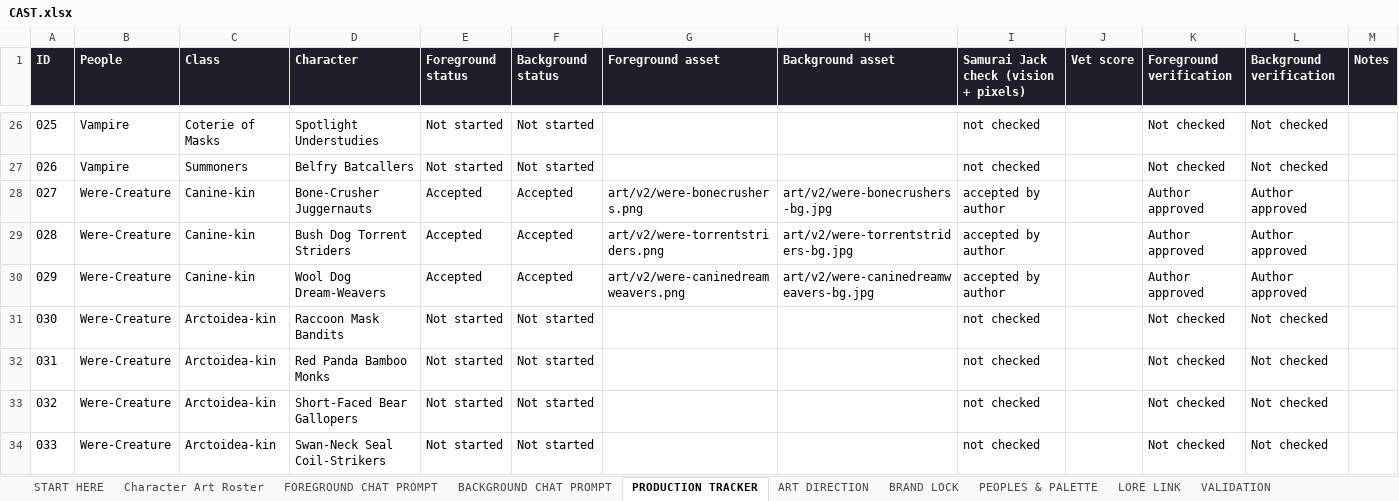
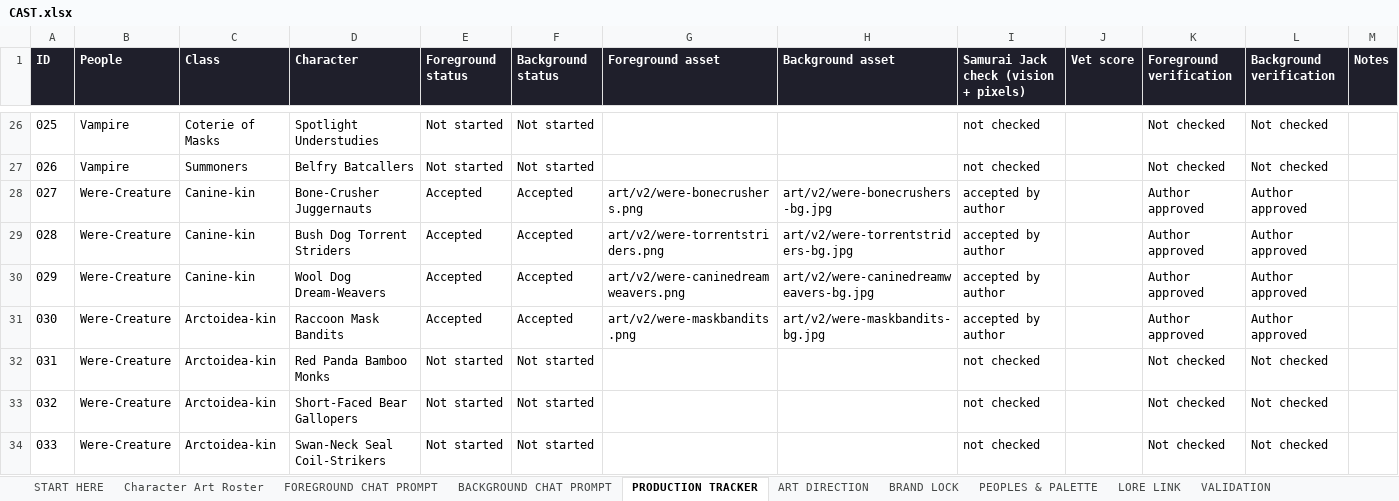
Before and after one commit to JHGruver/NewerDarkAges, an Excel workbook: CAST.xlsx, sheet PRODUCTION TRACKER, drawn as a sheet; only a part is shown, gaps mark what is left out; values as stored, in another font and other column widths than the file's, no borders; conditional formats not drawn; the diff names each change by its address in the sheet, - before the commit and + after, or states it on an @@ line.

```diff
--- a/CAST.xlsx (sheet PRODUCTION TRACKER)
+++ b/CAST.xlsx (sheet PRODUCTION TRACKER)
-E31 (Foreground status): Not started
+E31 (Foreground status): Accepted
-F31 (Background status): Not started
+F31 (Background status): Accepted
-G31 (Foreground asset): (empty)
+G31 (Foreground asset): art/v2/were-maskbandits.png
-H31 (Background asset): (empty)
+H31 (Background asset): art/v2/were-maskbandits-bg.jpg
-I31: not checked
+I31: accepted by author
-K31 (Foreground verification): Not checked
+K31 (Foreground verification): Author approved
-L31 (Background verification): Not checked
+L31 (Background verification): Author approved
```
Also changed, not shown: sheet Character Art Roster, sheet VALIDATION, sheet START HERE, 10 other files.
